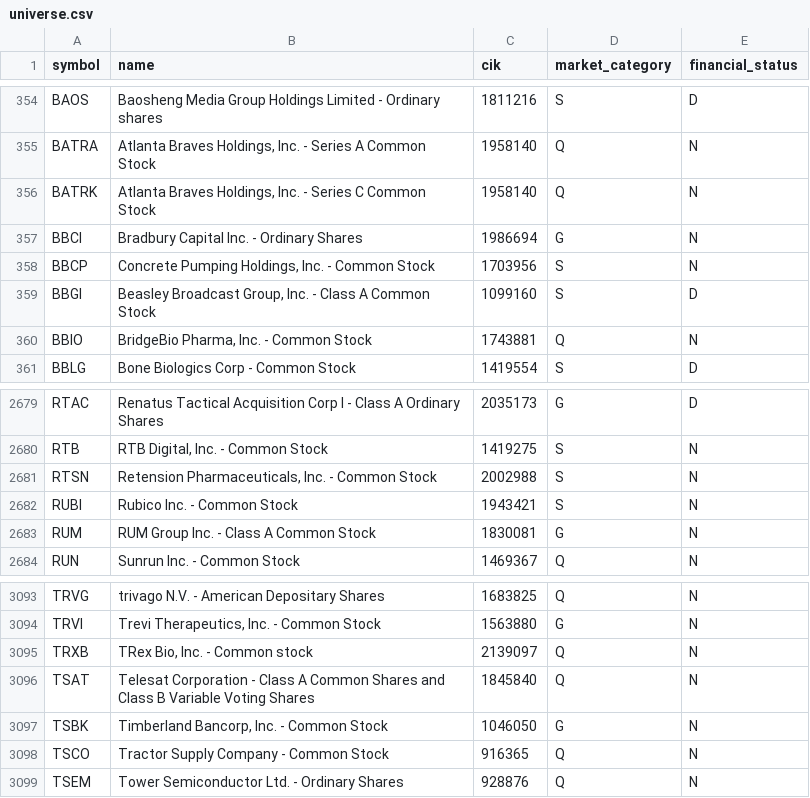
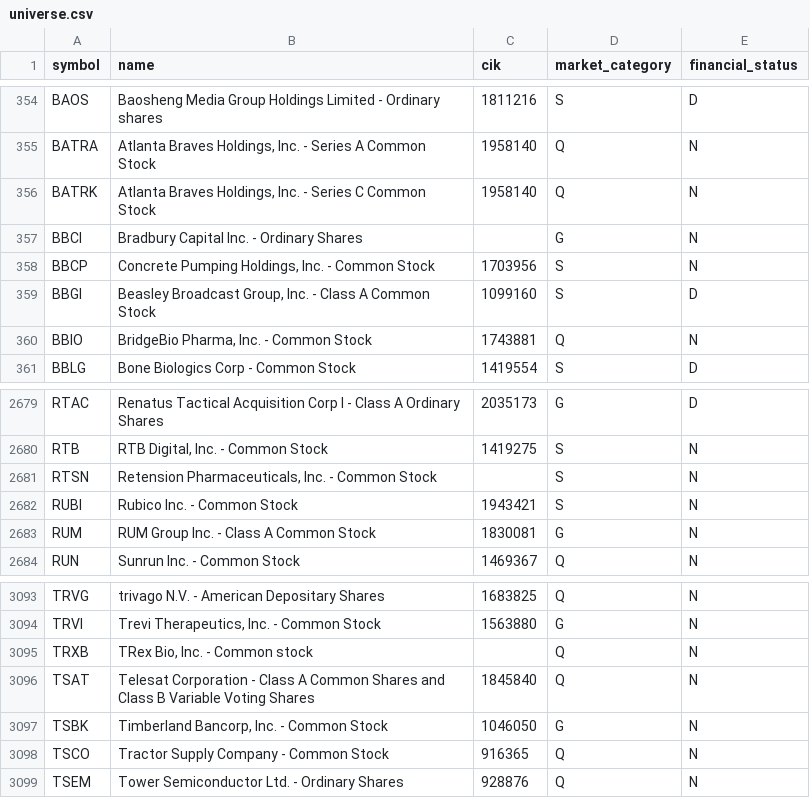
Before and after one commit to dalkilicetin/firsat-radari-v2, a CSV file: data/state/universe.csv, drawn as a sheet; only a part is shown, gaps mark what is left out.

```diff
--- a/data/state/universe.csv
+++ b/data/state/universe.csv
@@ -356,3 +356,3 @@ BATRA,"Atlanta Braves Holdings, Inc. - Series A Common Stock",1958140,Q,N
 BATRK,"Atlanta Braves Holdings, Inc. - Series C Common Stock",1958140,Q,N
-BBCI,Bradbury Capital Inc. - Ordinary Shares,1986694,G,N
+BBCI,Bradbury Capital Inc. - Ordinary Shares,,G,N
 BBCP,"Concrete Pumping Holdings, Inc.  - Common Stock",1703956,S,N
@@ -2680,3 +2680,3 @@ RTAC,Renatus Tactical Acquisition Corp I - Class A Ordinary Shares,2035173,G,D
 RTB,"RTB Digital, Inc. - Common Stock",1419275,S,N
-RTSN,"Retension Pharmaceuticals, Inc. - Common Stock",2002988,S,N
+RTSN,"Retension Pharmaceuticals, Inc. - Common Stock",,S,N
 RUBI,Rubico Inc. - Common Stock,1943421,S,N
@@ -3094,3 +3094,3 @@ TRVG,trivago N.V. - American Depositary Shares,1683825,Q,N
 TRVI,"Trevi Therapeutics, Inc. - Common Stock",1563880,G,N
-TRXB,"TRex Bio, Inc. - Common stock",2139097,Q,N
+TRXB,"TRex Bio, Inc. - Common stock",,Q,N
 TSAT,Telesat Corporation - Class A Common Shares and Class B Variable Voting Shares,1845840,Q,N
```
Also changed, not shown: 3 other files.
